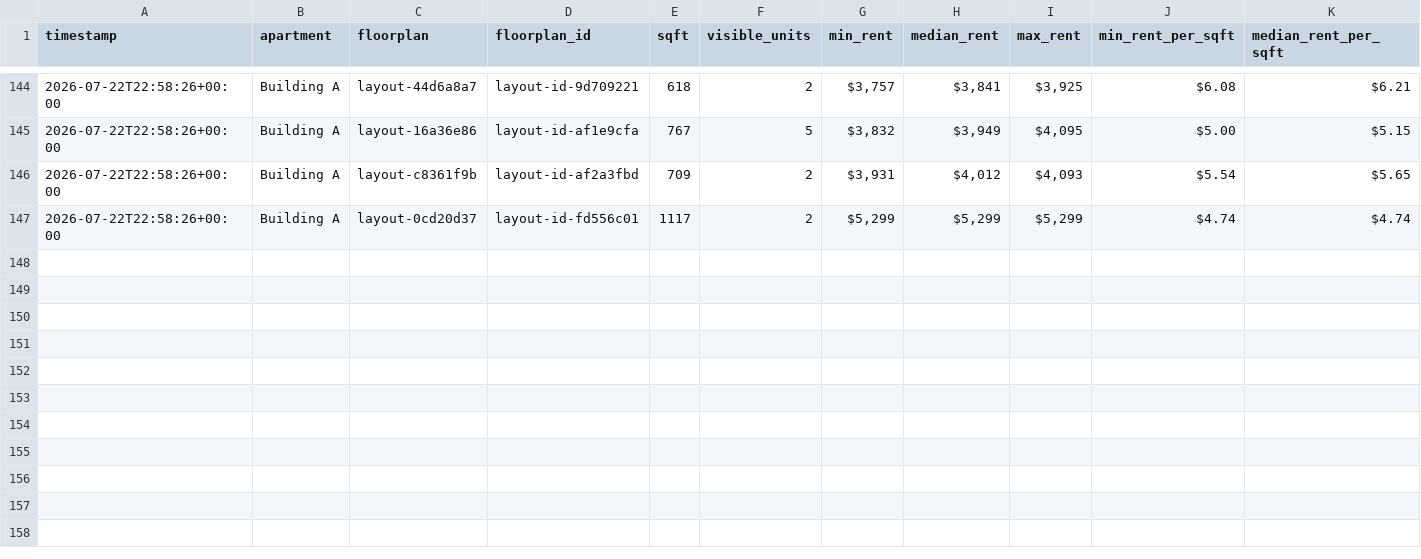
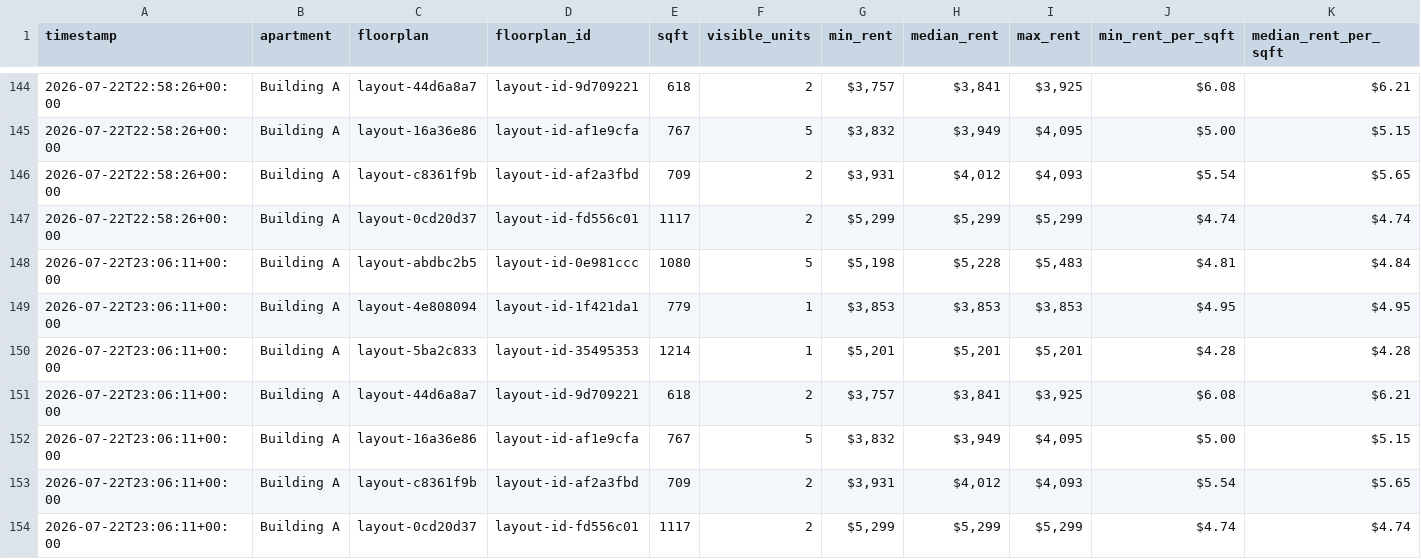
Before and after one commit to playuhh/tracker, a CSV file: data/floorplan_daily.csv, drawn as a sheet; only a part is shown, gaps mark what is left out; rows hold the shown columns only; the diff names each change by its address in the sheet, - before the commit and + after, or states it on an @@ line.

```diff
--- a/data/floorplan_daily.csv
+++ b/data/floorplan_daily.csv
+row 148: 2026-07-22T23:06:11+00:00 | Building A | layout-abdbc2b5 | layout-id-0e981ccc | 1080 | 5 | $5,198 | $5,228 | $5,483 | $4.81 | $4.84
+row 149: 2026-07-22T23:06:11+00:00 | Building A | layout-4e808094 | layout-id-1f421da1 | 779 | 1 | $3,853 | $3,853 | $3,853 | $4.95 | $4.95
+row 150: 2026-07-22T23:06:11+00:00 | Building A | layout-5ba2c833 | layout-id-35495353 | 1214 | 1 | $5,201 | $5,201 | $5,201 | $4.28 | $4.28
+row 151: 2026-07-22T23:06:11+00:00 | Building A | layout-44d6a8a7 | layout-id-9d709221 | 618 | 2 | $3,757 | $3,841 | $3,925 | $6.08 | $6.21
+row 152: 2026-07-22T23:06:11+00:00 | Building A | layout-16a36e86 | layout-id-af1e9cfa | 767 | 5 | $3,832 | $3,949 | $4,095 | $5.00 | $5.15
+row 153: 2026-07-22T23:06:11+00:00 | Building A | layout-c8361f9b | layout-id-af2a3fbd | 709 | 2 | $3,931 | $4,012 | $4,093 | $5.54 | $5.65
+row 154: 2026-07-22T23:06:11+00:00 | Building A | layout-0cd20d37 | layout-id-fd556c01 | 1117 | 2 | $5,299 | $5,299 | $5,299 | $4.74 | $4.74
```
Also changed, not shown: data/scrape_runs.csv, data/unit_prices.csv, 2 other files.
